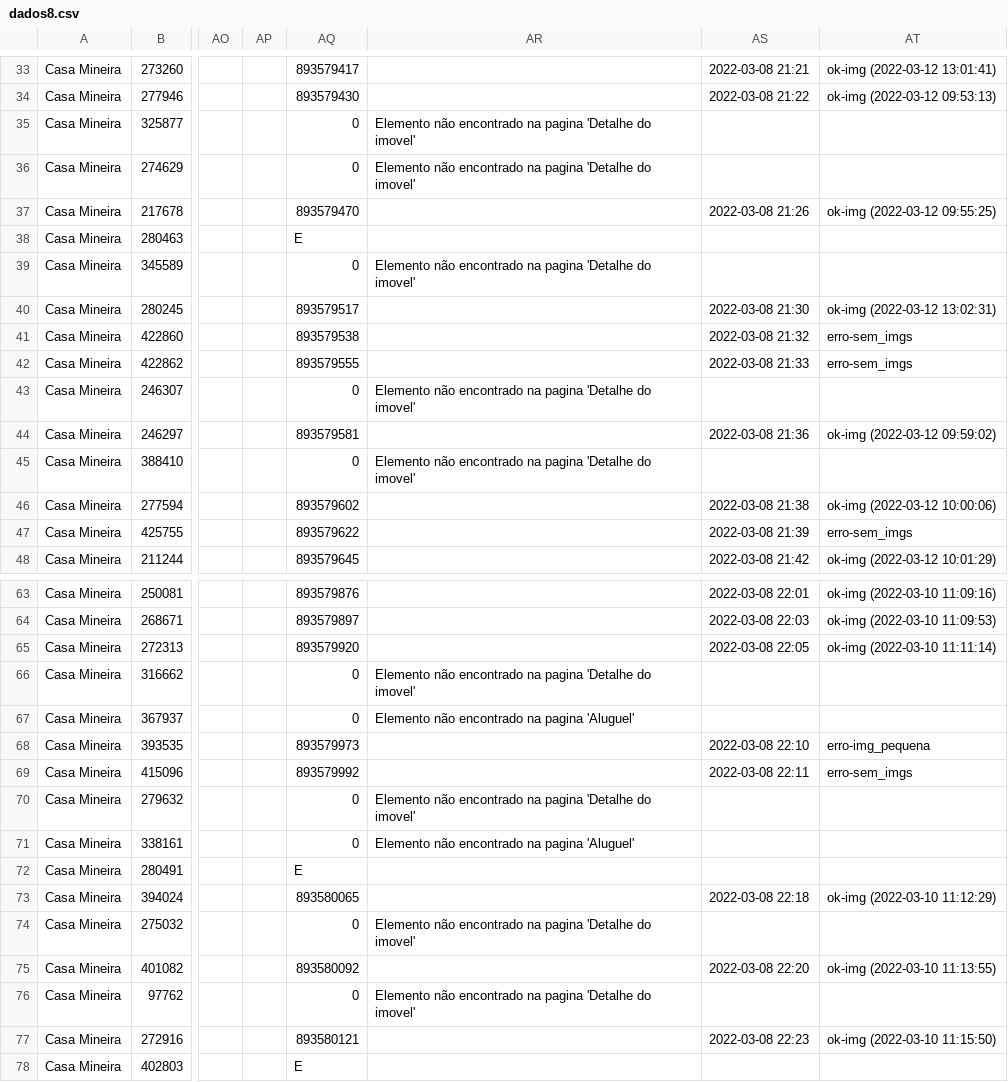
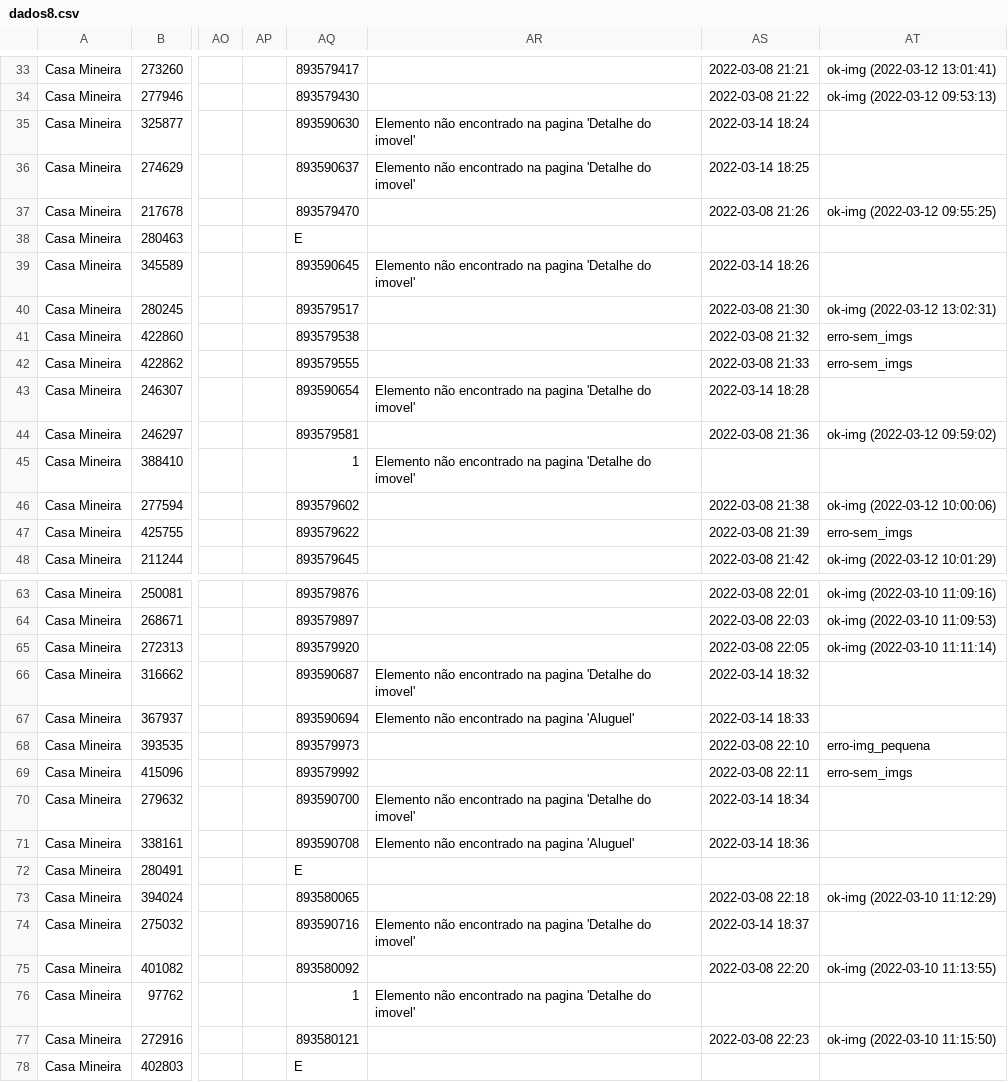
Before and after one commit to joaoalves16/papa_leguas, a CSV file: arquivos/dados8.csv, drawn as a sheet; only a part is shown, gaps mark what is left out; the diff covers the shown part only; the diff names each change by its address in the sheet, - before the commit and + after, or states it on an @@ line.

```diff
--- a/arquivos/dados8.csv
+++ b/arquivos/dados8.csv
-AQ35: 0
+AQ35: 893590630
-AS35: (empty)
+AS35: 2022-03-14 18:24
-AQ36: 0
+AQ36: 893590637
-AS36: (empty)
+AS36: 2022-03-14 18:25
-AQ39: 0
+AQ39: 893590645
-AS39: (empty)
+AS39: 2022-03-14 18:26
-AQ43: 0
+AQ43: 893590654
-AS43: (empty)
+AS43: 2022-03-14 18:28
-AQ45: 0
+AQ45: 1
-AQ66: 0
+AQ66: 893590687
-AS66: (empty)
+AS66: 2022-03-14 18:32
-AQ67: 0
+AQ67: 893590694
-AS67: (empty)
+AS67: 2022-03-14 18:33
-AQ70: 0
+AQ70: 893590700
-AS70: (empty)
+AS70: 2022-03-14 18:34
-AQ71: 0
+AQ71: 893590708
-AS71: (empty)
+AS71: 2022-03-14 18:36
-AQ74: 0
+AQ74: 893590716
-AS74: (empty)
+AS74: 2022-03-14 18:37
-AQ76: 0
+AQ76: 1
```
Also changed, not shown: 64 edited cells elsewhere in this file, arquivos/dados14.csv, arquivos/dados15.csv, 13 other files.
